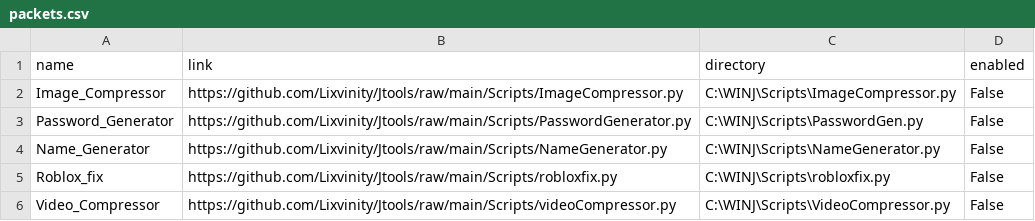
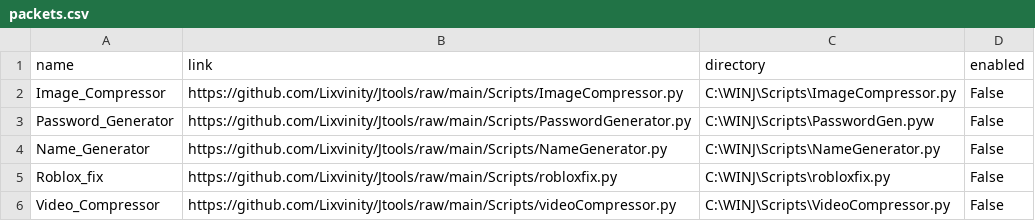
Before and after one commit to Lixvinity/Jtools, a CSV file: Prerequisites/packets.csv, drawn as a sheet.

Commit message:
Update packets.csv

```diff
--- a/Prerequisites/packets.csv
+++ b/Prerequisites/packets.csv
@@ -2,3 +2,3 @@ name,link,directory,enabled
 Image_Compressor,https://github.com/Lixvinity/Jtools/raw/main/Scripts/ImageCompressor.py,C:\WINJ\Scripts\ImageCompressor.py,False
-Password_Generator,https://github.com/Lixvinity/Jtools/raw/main/Scripts/PasswordGenerator.py,C:\WINJ\Scripts\PasswordGen.py,False
+Password_Generator,https://github.com/Lixvinity/Jtools/raw/main/Scripts/PasswordGenerator.py,C:\WINJ\Scripts\PasswordGen.pyw,False
 Name_Generator,https://github.com/Lixvinity/Jtools/raw/main/Scripts/NameGenerator.py,C:\WINJ\Scripts\NameGenerator.py,False
```
